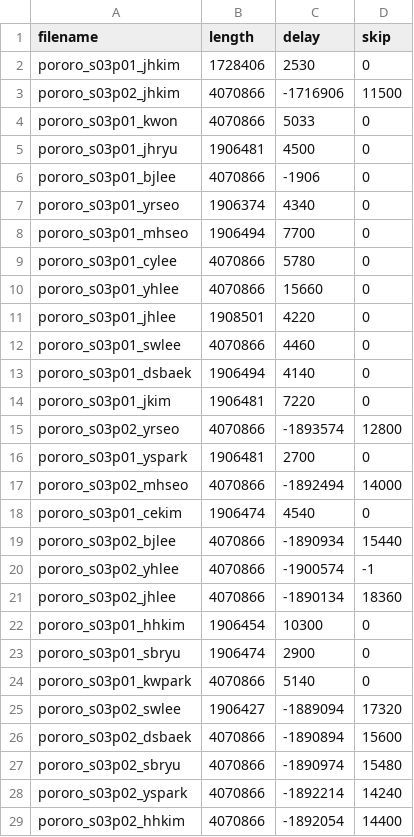
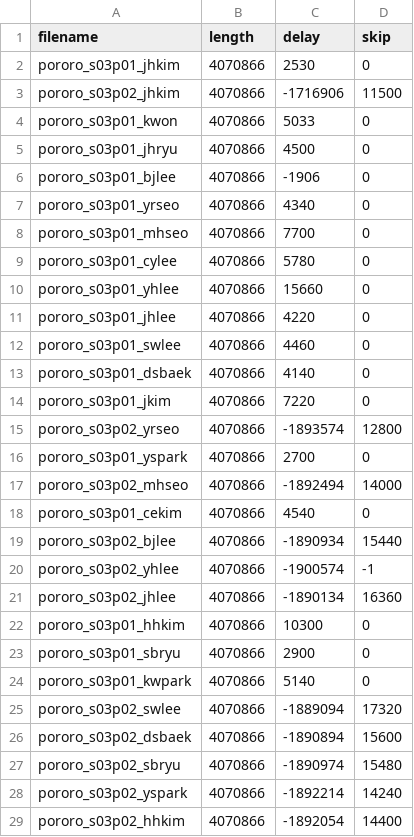
Before and after one commit to jnhwkim/Eye-Tracking, a CSV file: Pororo/info/delay.csv, drawn as a sheet; only a part is shown.

```diff
--- a/Pororo/info/delay.csv
+++ b/Pororo/info/delay.csv
@@ -1,26 +1,26 @@
 filename,length,delay,skip
-pororo_s03p01_jhkim,1728406,2530,0
+pororo_s03p01_jhkim,4070866,2530,0
 pororo_s03p02_jhkim,4070866,-1716906,11500
 pororo_s03p01_kwon,4070866,5033,0
-pororo_s03p01_jhryu,1906481,4500,0
+pororo_s03p01_jhryu,4070866,4500,0
 pororo_s03p01_bjlee,4070866,-1906,0
-pororo_s03p01_yrseo,1906374,4340,0
-pororo_s03p01_mhseo,1906494,7700,0
+pororo_s03p01_yrseo,4070866,4340,0
+pororo_s03p01_mhseo,4070866,7700,0
 pororo_s03p01_cylee,4070866,5780,0
 pororo_s03p01_yhlee,4070866,15660,0
-pororo_s03p01_jhlee,1908501,4220,0
+pororo_s03p01_jhlee,4070866,4220,0
 pororo_s03p01_swlee,4070866,4460,0
-pororo_s03p01_dsbaek,1906494,4140,0
-pororo_s03p01_jkim,1906481,7220,0
+pororo_s03p01_dsbaek,4070866,4140,0
+pororo_s03p01_jkim,4070866,7220,0
 pororo_s03p02_yrseo,4070866,-1893574,12800
-pororo_s03p01_yspark,1906481,2700,0
+pororo_s03p01_yspark,4070866,2700,0
 pororo_s03p02_mhseo,4070866,-1892494,14000
-pororo_s03p01_cekim,1906474,4540,0
+pororo_s03p01_cekim,4070866,4540,0
 pororo_s03p02_bjlee,4070866,-1890934,15440
 pororo_s03p02_yhlee,4070866,-1900574,-1
-pororo_s03p02_jhlee,4070866,-1890134,18360
-pororo_s03p01_hhkim,1906454,10300,0
-pororo_s03p01_sbryu,1906474,2900,0
+pororo_s03p02_jhlee,4070866,-1890134,16360
+pororo_s03p01_hhkim,4070866,10300,0
+pororo_s03p01_sbryu,4070866,2900,0
 pororo_s03p01_kwpark,4070866,5140,0
-pororo_s03p02_swlee,1906427,-1889094,17320
+pororo_s03p02_swlee,4070866,-1889094,17320
 pororo_s03p02_dsbaek,4070866,-1890894,15600
```
Also changed, not shown: 14 other files.
